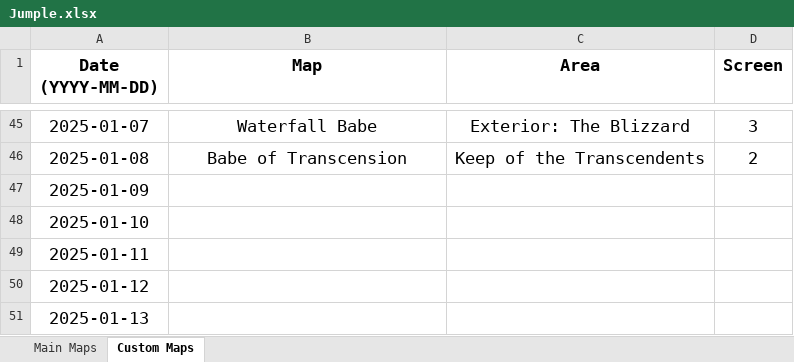
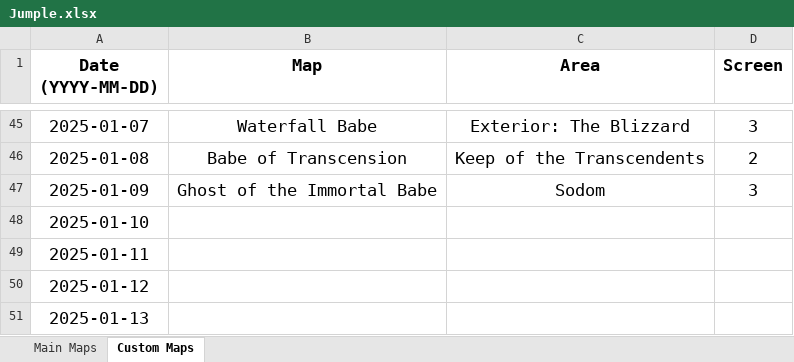
Before and after one commit to Rifre1/Jump-King-Statistics, an Excel workbook: Jumple/Jumple.xlsx, sheet Custom Maps, drawn as a sheet; only a part is shown, gaps mark what is left out; values as stored, in another font and other column widths than the file's, no borders; the diff names each change by its address in the sheet, - before the commit and + after, or states it on an @@ line.

```diff
--- a/Jumple/Jumple.xlsx (sheet Custom Maps)
+++ b/Jumple/Jumple.xlsx (sheet Custom Maps)
-B47 (Map): (empty)
+B47 (Map): Ghost of the Immortal Babe
-C47 (Area): (empty)
+C47 (Area): Sodom
-D47 (Screen): (empty)
+D47 (Screen): 3
```
Also changed, not shown: sheet Main Maps, 2 other files.
